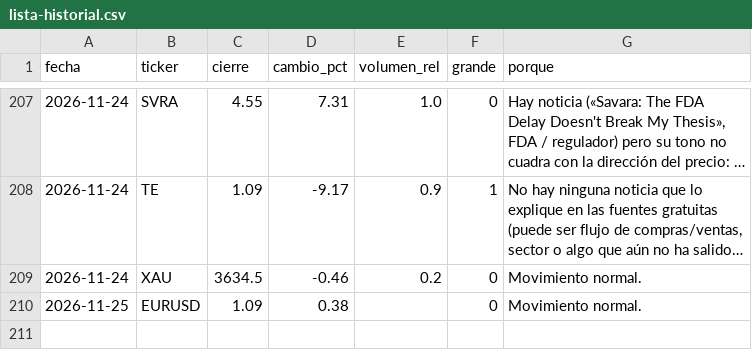
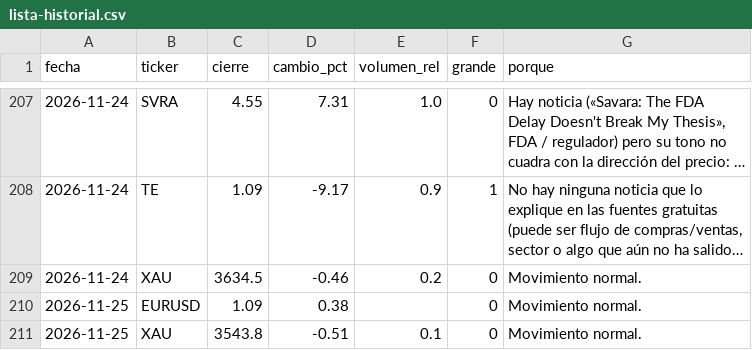
Before and after one commit to Rubenmanga/trading-lab, a CSV file: investigacion/seguimiento/lista-historial.csv, drawn as a sheet; only a part is shown, gaps mark what is left out; long unchanged cells end in …; the diff names each change by its address in the sheet, - before the commit and + after, or states it on an @@ line.

```diff
--- a/investigacion/seguimiento/lista-historial.csv
+++ b/investigacion/seguimiento/lista-historial.csv
+row 211: 2026-11-25 | XAU | 3543.8 | -0.51 | 0.1 | 0 | Movimiento normal.
```
Also changed, not shown: investigacion/seguimiento/ORIC.csv, 12 other files.
